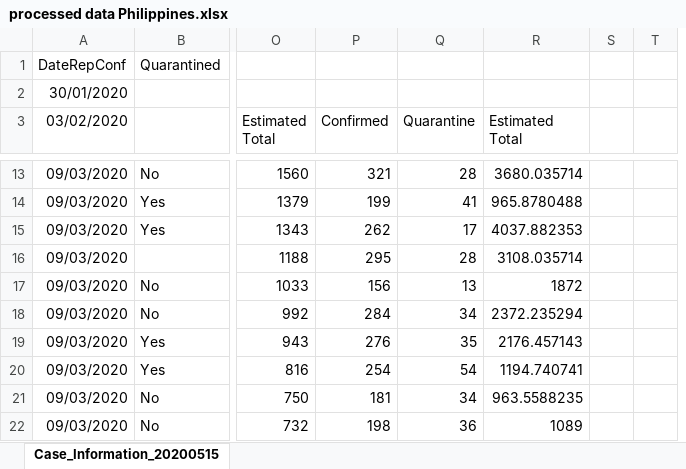
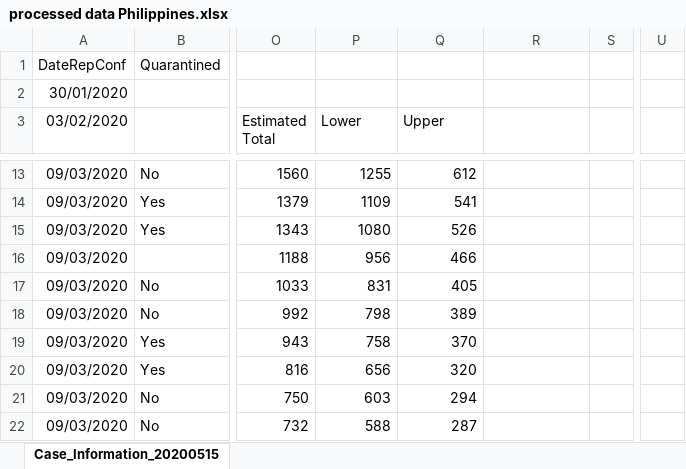
Before and after one commit to Akivamelka/COVID-19_undiagnosed_estimation, an Excel workbook: processed data Philippines.xlsx, sheet Case_Information_20200515, drawn as a sheet; only a part is shown, gaps mark what is left out; values as stored, in another font and other column widths than the file's, no borders; charts and pictures not drawn; removed rows and columns are numbered as before the commit, all else as after; the diff covers the shown part only; the diff names each change by its address in the sheet, - before the commit and + after, or states it on an @@ line.

```diff
--- a/processed data Philippines.xlsx (sheet Case_Information_20200515)
+++ b/processed data Philippines.xlsx (sheet Case_Information_20200515)
-column T, empty
+column U, empty
-P3: Confirmed
+P3: Lower
-Q3: Quarantine
+Q3: Upper
-R3: Estimated Total
+R3: (empty)
-P13 (Lower): 321
+P13 (Lower): 1255
-Q13 (Upper): 28
+Q13 (Upper): 612
-R13: 3680.035714
+R13: (empty)
-P14 (Lower): 199
+P14 (Lower): 1109
-Q14 (Upper): 41
+Q14 (Upper): 541
-R14: 965.8780488
+R14: (empty)
-P15 (Lower): 262
+P15 (Lower): 1080
-Q15 (Upper): 17
+Q15 (Upper): 526
-R15: 4037.882353
+R15: (empty)
-P16 (Lower): 295
+P16 (Lower): 956
-Q16 (Upper): 28
+Q16 (Upper): 466
-R16: 3108.035714
+R16: (empty)
-P17 (Lower): 156
+P17 (Lower): 831
-Q17 (Upper): 13
+Q17 (Upper): 405
-R17: 1872
+R17: (empty)
-P18 (Lower): 284
+P18 (Lower): 798
-Q18 (Upper): 34
+Q18 (Upper): 389
-R18: 2372.235294
+R18: (empty)
-P19 (Lower): 276
+P19 (Lower): 758
-Q19 (Upper): 35
+Q19 (Upper): 370
-R19: 2176.457143
+R19: (empty)
-P20 (Lower): 254
+P20 (Lower): 656
-Q20 (Upper): 54
+Q20 (Upper): 320
-R20: 1194.740741
+R20: (empty)
-P21 (Lower): 181
+P21 (Lower): 603
-Q21 (Upper): 34
+Q21 (Upper): 294
-R21: 963.5588235
+R21: (empty)
-P22 (Lower): 198
+P22 (Lower): 588
-Q22 (Upper): 36
+Q22 (Upper): 287
-R22: 1089
+R22: (empty)
```
Also changed, not shown: 161 edited cells elsewhere in this sheet, charts or pictures, processed data Hong Kong.xlsx, processed data Israel.xlsx, 1 other file.
